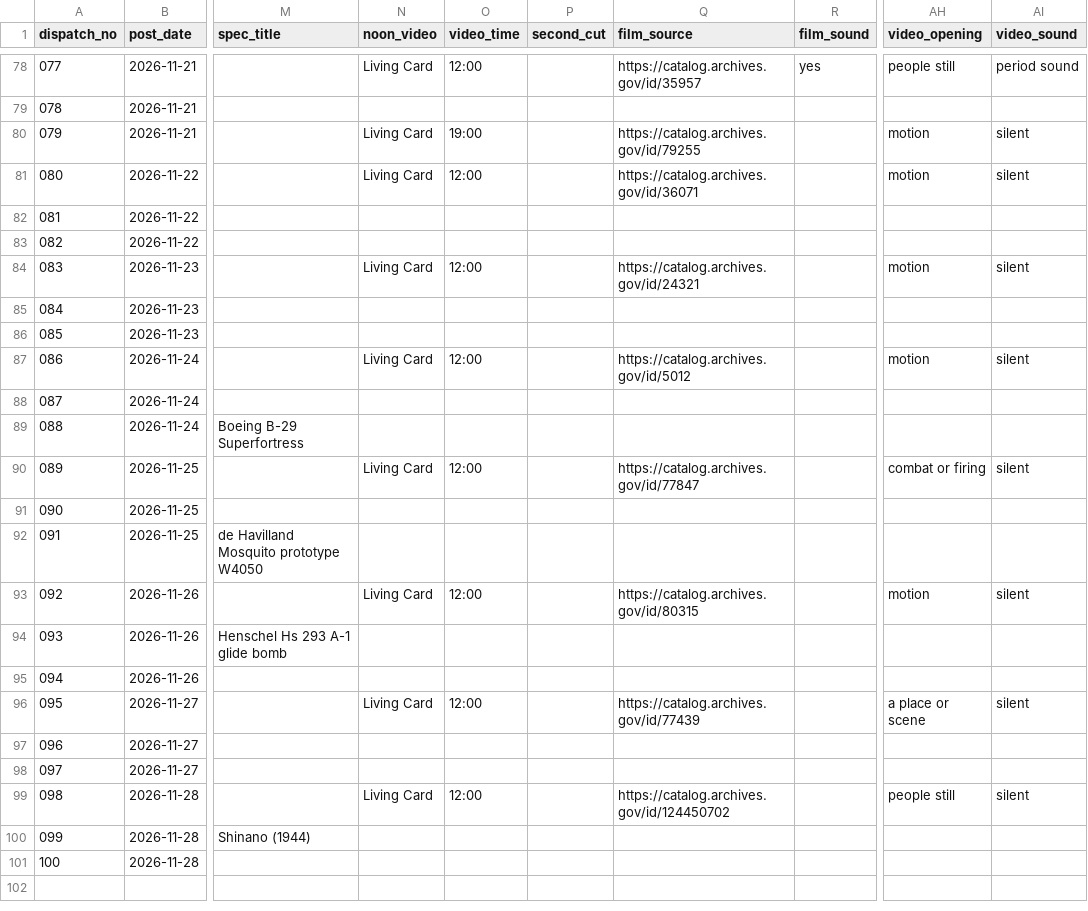
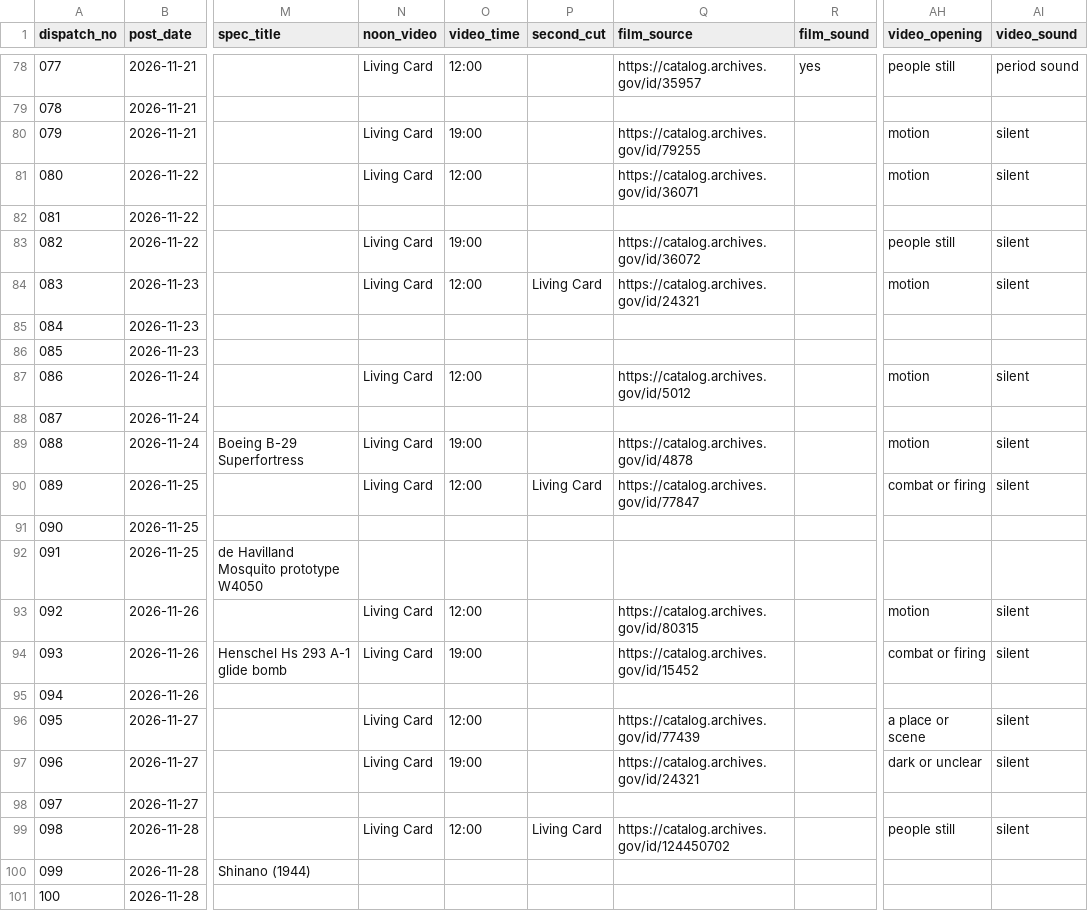
Before and after one commit to ww2dispatches/ww2dispatches-cards, a CSV file: log/series-log.csv, drawn as a sheet; only a part is shown, gaps mark what is left out; the diff names each change by its address in the sheet, - before the commit and + after, or states it on an @@ line.

```diff
--- a/log/series-log.csv
+++ b/log/series-log.csv
-N83 (noon_video): (empty)
+N83 (noon_video): Living Card
-O83 (video_time): (empty)
+O83 (video_time): 19:00
-Q83 (film_source): (empty)
+Q83 (film_source): https://catalog.archives.gov/id/36072
-AH83 (video_opening): (empty)
+AH83 (video_opening): people still
-AI83 (video_sound): (empty)
+AI83 (video_sound): silent
-P84 (second_cut): (empty)
+P84 (second_cut): Living Card
-N89 (noon_video): (empty)
+N89 (noon_video): Living Card
-O89 (video_time): (empty)
+O89 (video_time): 19:00
-Q89 (film_source): (empty)
+Q89 (film_source): https://catalog.archives.gov/id/4878
-AH89 (video_opening): (empty)
+AH89 (video_opening): motion
-AI89 (video_sound): (empty)
+AI89 (video_sound): silent
-P90 (second_cut): (empty)
+P90 (second_cut): Living Card
-N94 (noon_video): (empty)
+N94 (noon_video): Living Card
-O94 (video_time): (empty)
+O94 (video_time): 19:00
-Q94 (film_source): (empty)
+Q94 (film_source): https://catalog.archives.gov/id/15452
-AH94 (video_opening): (empty)
+AH94 (video_opening): combat or firing
-AI94 (video_sound): (empty)
+AI94 (video_sound): silent
-N97 (noon_video): (empty)
+N97 (noon_video): Living Card
-O97 (video_time): (empty)
+O97 (video_time): 19:00
-Q97 (film_source): (empty)
+Q97 (film_source): https://catalog.archives.gov/id/24321
-AH97 (video_opening): (empty)
+AH97 (video_opening): dark or unclear
-AI97 (video_sound): (empty)
+AI97 (video_sound): silent
-P99 (second_cut): (empty)
+P99 (second_cut): Living Card
```
Also changed, not shown: 15 other files.
